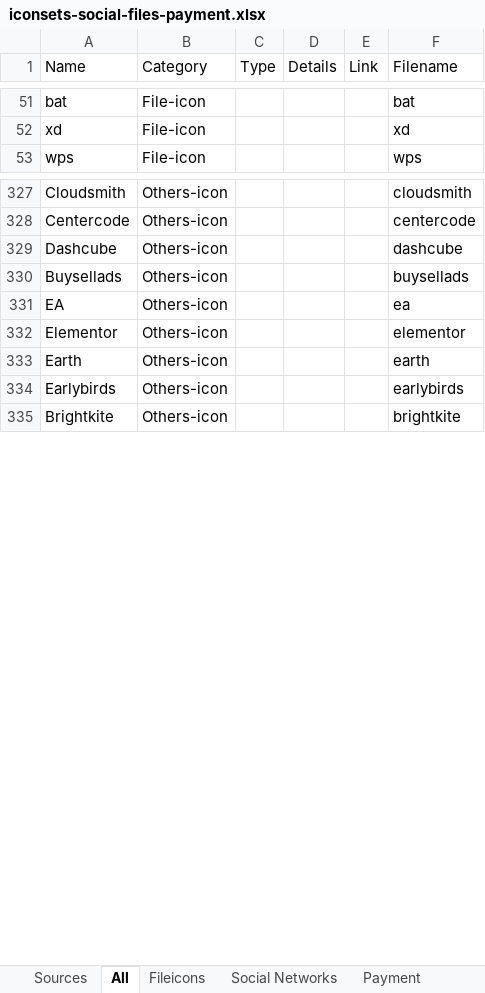
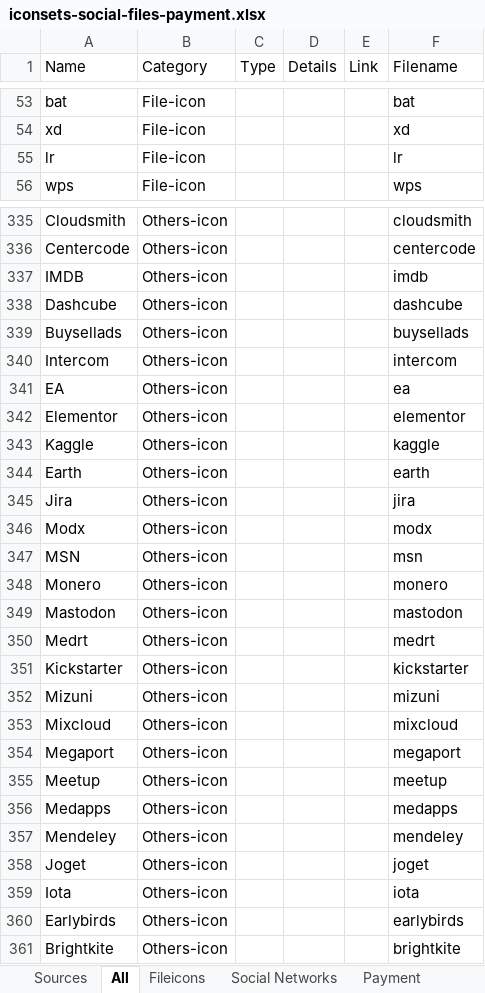
Before and after one commit to mooxphp/moox, an Excel workbook: _icons/iconsets-social-files-payment.xlsx, sheet All, drawn as a sheet; only a part is shown, gaps mark what is left out; values as stored, in another font and other column widths than the file's, no borders; table styles not drawn; the diff covers the shown part only; the diff names each change by its address in the sheet, - before the commit and + after, or states it on an @@ line.

Commit message:
W-I-P_iconsets

```diff
--- a/_icons/iconsets-social-files-payment.xlsx (sheet All)
+++ b/_icons/iconsets-social-files-payment.xlsx (sheet All)
+row 55: lr | File-icon |  |  |  | lr
+row 337: IMDB | Others-icon |  |  |  | imdb
+row 340: Intercom | Others-icon |  |  |  | intercom
+row 343: Kaggle | Others-icon |  |  |  | kaggle
+row 345: Jira | Others-icon |  |  |  | jira
+row 346: Modx | Others-icon |  |  |  | modx
+row 347: MSN | Others-icon |  |  |  | msn
+row 348: Monero | Others-icon |  |  |  | monero
+row 349: Mastodon | Others-icon |  |  |  | mastodon
+row 350: Medrt | Others-icon |  |  |  | medrt
+row 351: Kickstarter | Others-icon |  |  |  | kickstarter
+row 352: Mizuni | Others-icon |  |  |  | mizuni
+row 353: Mixcloud | Others-icon |  |  |  | mixcloud
+row 354: Megaport | Others-icon |  |  |  | megaport
+row 355: Meetup | Others-icon |  |  |  | meetup
+row 356: Medapps | Others-icon |  |  |  | medapps
+row 357: Mendeley | Others-icon |  |  |  | mendeley
+row 358: Joget | Others-icon |  |  |  | joget
+row 359: Iota | Others-icon |  |  |  | iota
```
Also changed, not shown: 29 added rows elsewhere in this sheet, 13 other files.
